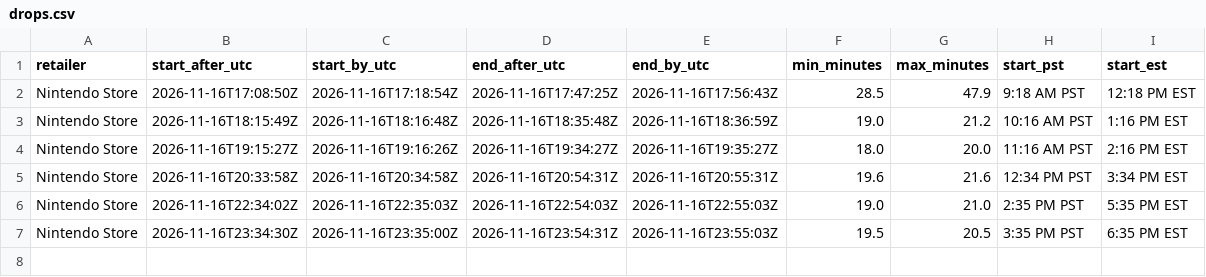
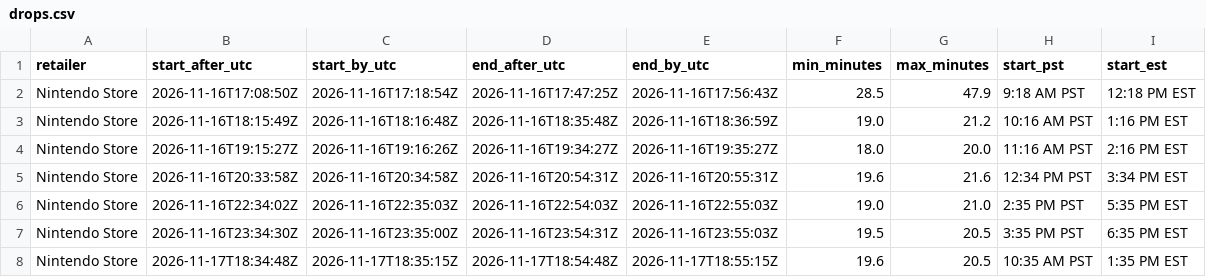
Before and after one commit to ian-hdsp/its-dangerous-out-there, a CSV file: drops.csv, drawn as a sheet.

```diff
--- a/drops.csv
+++ b/drops.csv
@@ -7 +7,2 @@ Nintendo Store,2026-11-16T22:34:02Z,2026-11-16T22:35:03Z,2026-11-16T22:54:03Z,20
 Nintendo Store,2026-11-16T23:34:30Z,2026-11-16T23:35:00Z,2026-11-16T23:54:31Z,2026-11-16T23:55:03Z,19.5,20.5,3:35 PM PST,6:35 PM EST
+Nintendo Store,2026-11-17T18:34:48Z,2026-11-17T18:35:15Z,2026-11-17T18:54:48Z,2026-11-17T18:55:15Z,19.6,20.5,10:35 AM PST,1:35 PM EST
```
